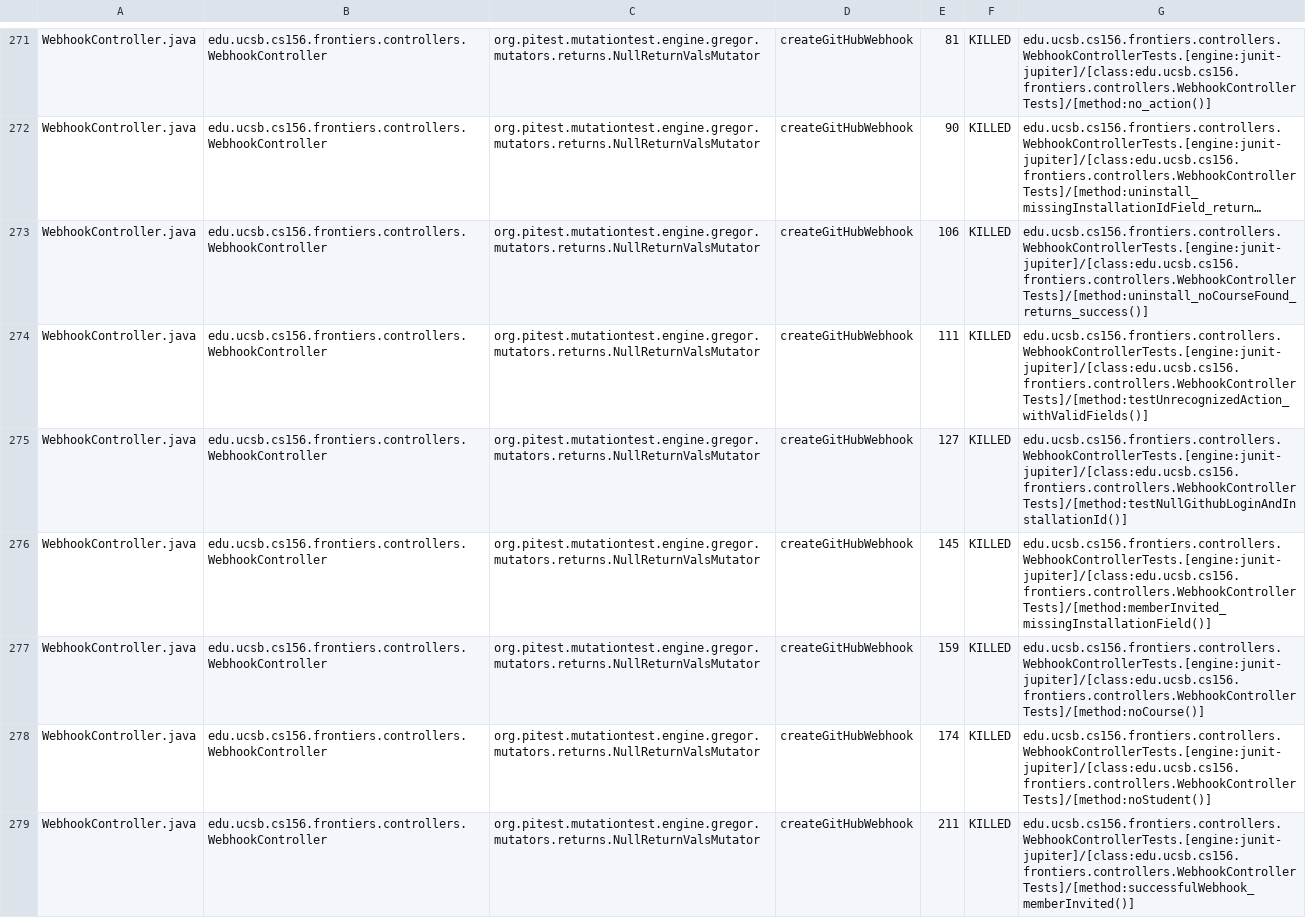
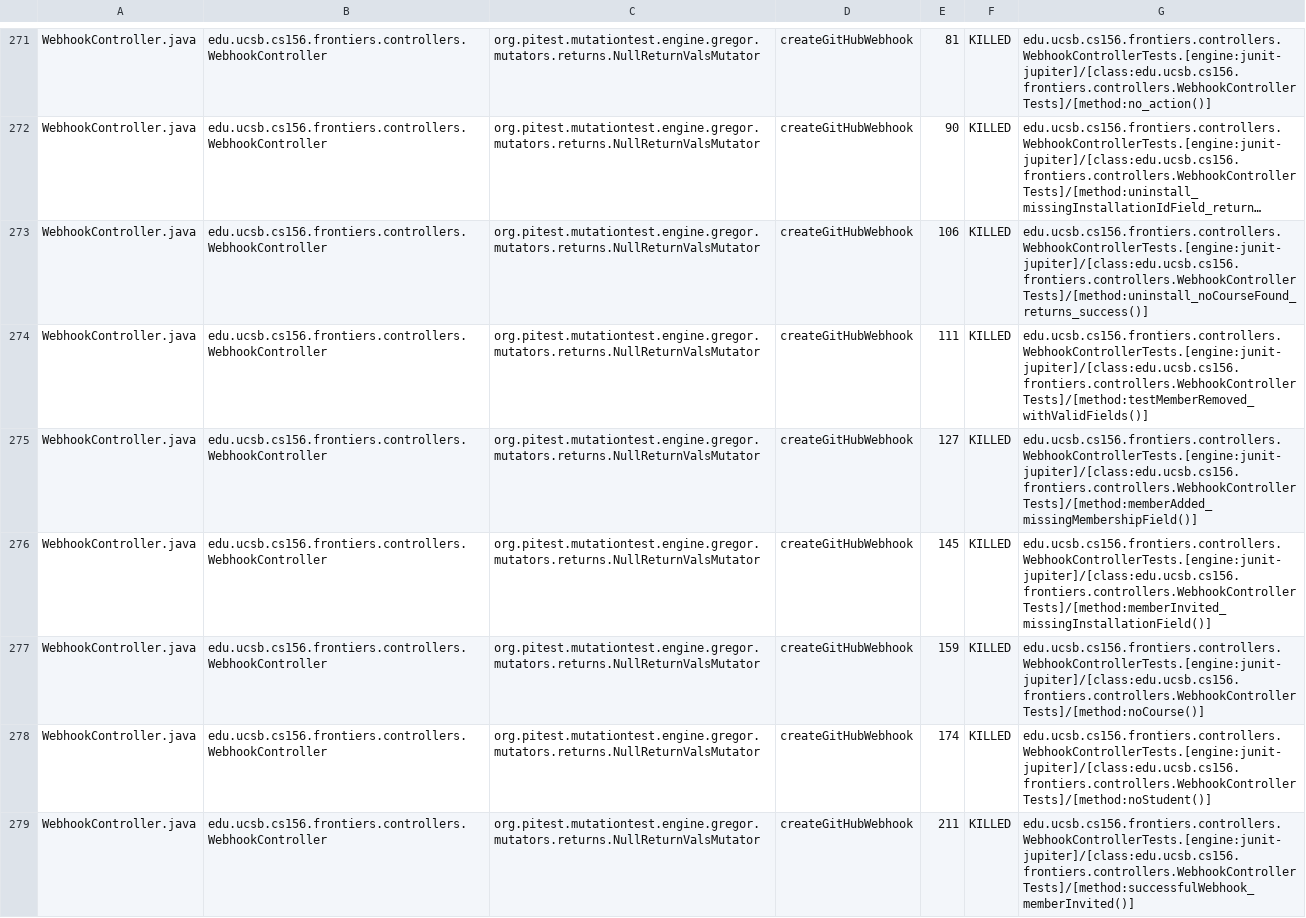
Before and after one commit to ucsb-cs156-f25/proj-frontiers-f25-10, a CSV file: prs/31/pitest/mutations.csv, drawn as a sheet; only a part is shown, gaps mark what is left out; long unchanged cells end in …; the diff covers the shown part only; the diff names each change by its address in the sheet, - before the commit and + after, or states it on an @@ line.

Commit message:
Deploying to gh-pages from @ ucsb-cs156-f25/proj-frontiers-f25-10@77f6693d033b7181c128b249ee80ab39d752b901 🚀

```diff
--- a/prs/31/pitest/mutations.csv
+++ b/prs/31/pitest/mutations.csv
-G274: edu.ucsb.cs156.frontiers.controllers.WebhookControllerTests.[engine:junit-jupiter]/[class:edu.ucsb.cs156.frontiers.controllers.WebhookControllerTests]/[method:testUnrecognizedAction_withValidFields()]
+G274: edu.ucsb.cs156.frontiers.controllers.WebhookControllerTests.[engine:junit-jupiter]/[class:edu.ucsb.cs156.frontiers.controllers.WebhookControllerTests]/[method:testMemberRemoved_withValidFields()]
-G275: edu.ucsb.cs156.frontiers.controllers.WebhookControllerTests.[engine:junit-jupiter]/[class:edu.ucsb.cs156.frontiers.controllers.WebhookControllerTests]/[method:testNullGithubLoginAndInstallationId()]
+G275: edu.ucsb.cs156.frontiers.controllers.WebhookControllerTests.[engine:junit-jupiter]/[class:edu.ucsb.cs156.frontiers.controllers.WebhookControllerTests]/[method:memberAdded_missingMembershipField()]
```
Also changed, not shown: 70 edited cells elsewhere in this file, 51 other files.
